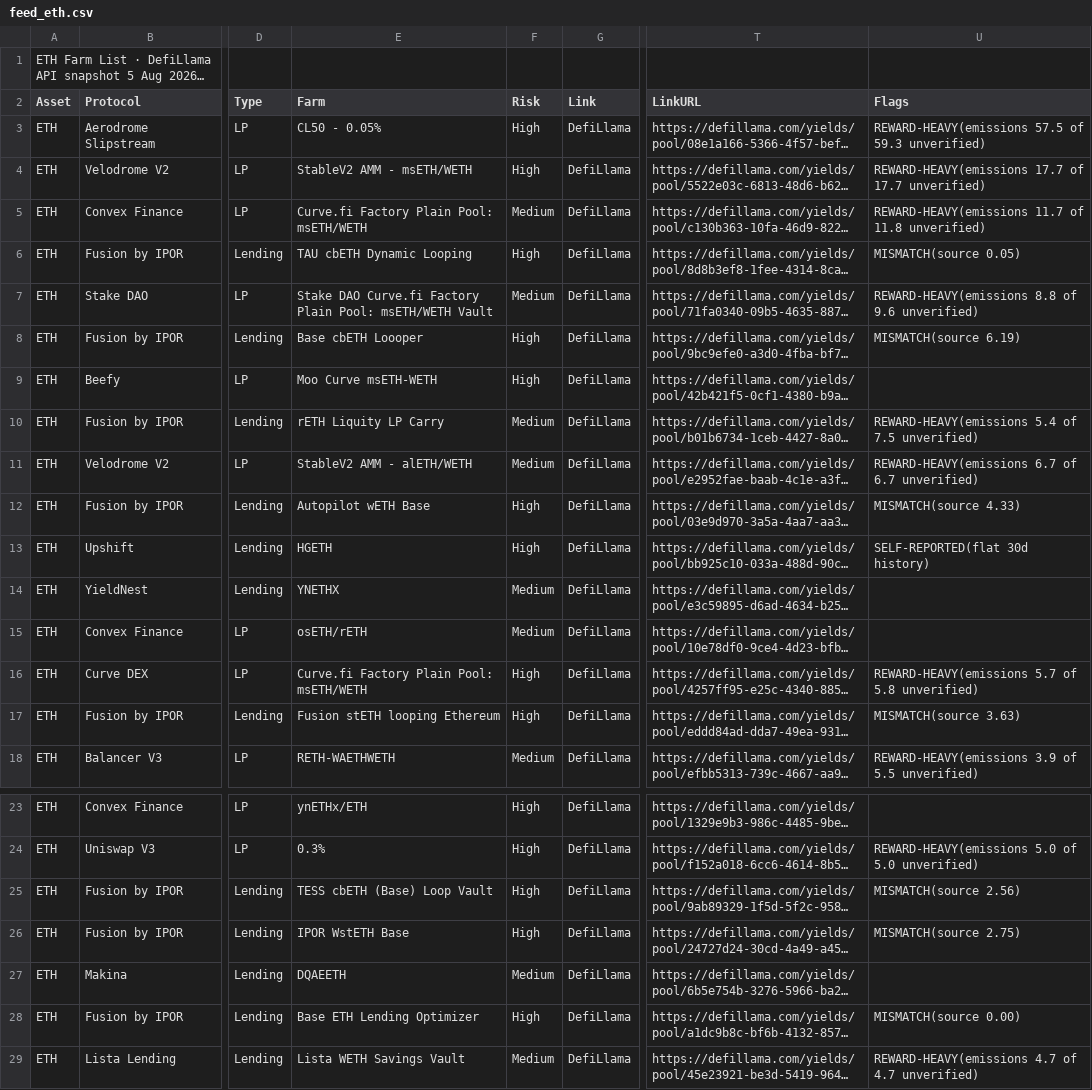
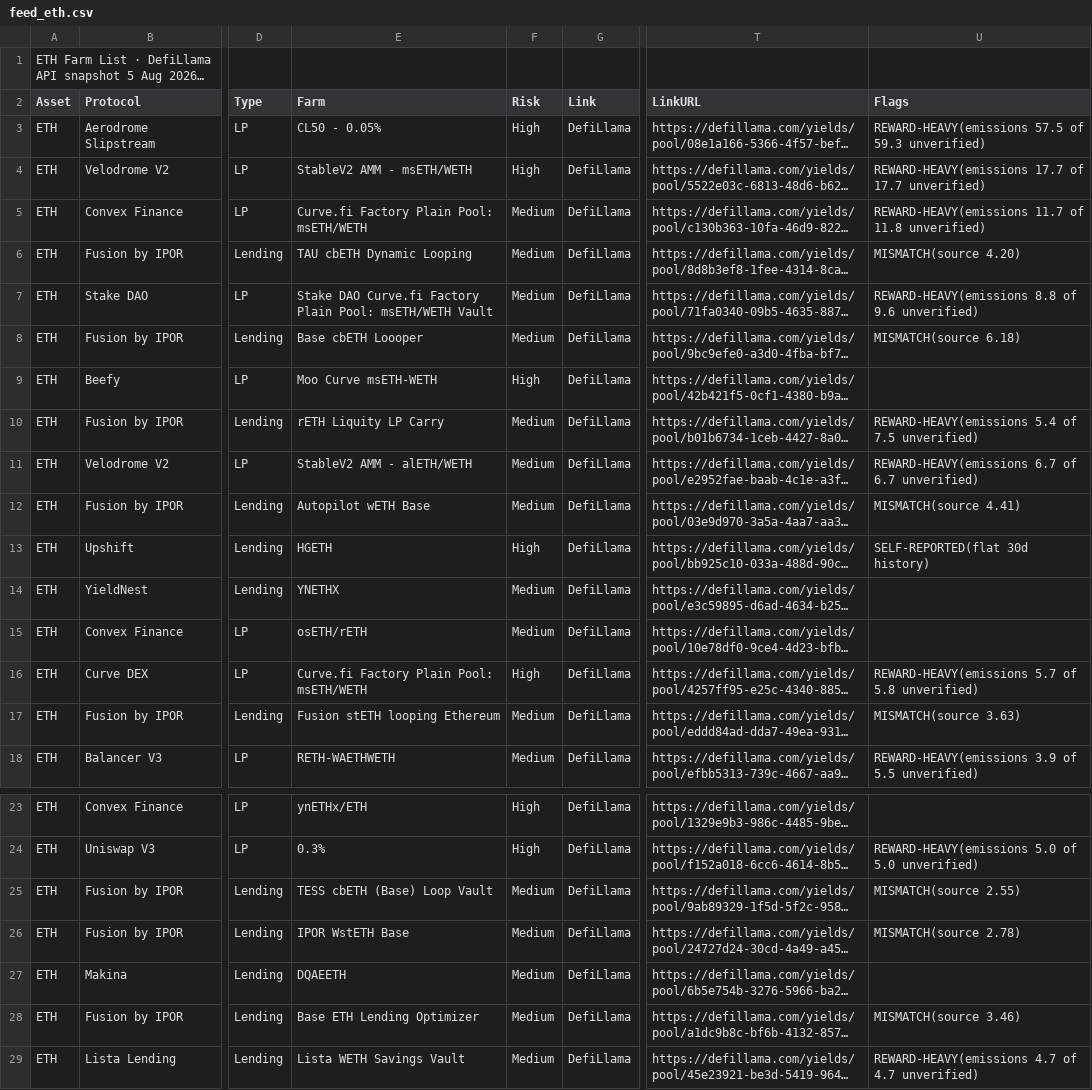
Before and after one commit to rooktc/Rook, a CSV file: farm-list/feed_eth.csv, drawn as a sheet; only a part is shown, gaps mark what is left out; long unchanged cells end in …; the diff names each change by its address in the sheet, - before the commit and + after, or states it on an @@ line.

```diff
--- a/farm-list/feed_eth.csv
+++ b/farm-list/feed_eth.csv
-F6 (Risk): High
+F6 (Risk): Medium
-U6 (Flags): MISMATCH(source 0.05)
+U6 (Flags): MISMATCH(source 4.20)
-F8 (Risk): High
+F8 (Risk): Medium
-U8 (Flags): MISMATCH(source 6.19)
+U8 (Flags): MISMATCH(source 6.18)
-F12 (Risk): High
+F12 (Risk): Medium
-U12 (Flags): MISMATCH(source 4.33)
+U12 (Flags): MISMATCH(source 4.41)
-F17 (Risk): High
+F17 (Risk): Medium
-F25:F26 (Risk): High
+F25:F26 (Risk): Medium
-U25 (Flags): MISMATCH(source 2.56)
+U25 (Flags): MISMATCH(source 2.55)
-U26 (Flags): MISMATCH(source 2.75)
+U26 (Flags): MISMATCH(source 2.78)
-F28 (Risk): High
+F28 (Risk): Medium
-U28 (Flags): MISMATCH(source 0.00)
+U28 (Flags): MISMATCH(source 3.46)
```
Also changed, not shown: farm-list/feed_check.csv, farm-list/feed_usd.csv.
